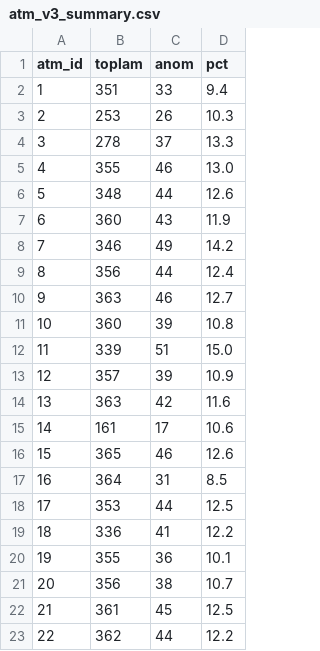
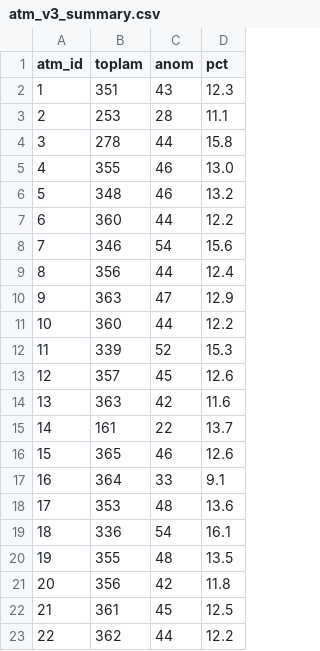
Before and after one commit to AdaSevvalSari/ATM-Behavioral-Digital-Twin, a CSV file: atm_v3_summary.csv, drawn as a sheet; only a part is shown; the diff covers the shown part only.

```diff
--- a/atm_v3_summary.csv
+++ b/atm_v3_summary.csv
@@ -1,22 +1,22 @@
 atm_id,toplam,anom,pct
-1,351,33,9.4
-2,253,26,10.3
-3,278,37,13.3
+1,351,43,12.3
+2,253,28,11.1
+3,278,44,15.8
 4,355,46,13.0
-5,348,44,12.6
-6,360,43,11.9
-7,346,49,14.2
+5,348,46,13.2
+6,360,44,12.2
+7,346,54,15.6
 8,356,44,12.4
-9,363,46,12.7
-10,360,39,10.8
-11,339,51,15.0
-12,357,39,10.9
+9,363,47,12.9
+10,360,44,12.2
+11,339,52,15.3
+12,357,45,12.6
 13,363,42,11.6
-14,161,17,10.6
+14,161,22,13.7
 15,365,46,12.6
-16,364,31,8.5
-17,353,44,12.5
-18,336,41,12.2
-19,355,36,10.1
-20,356,38,10.7
+16,364,33,9.1
+17,353,48,13.6
+18,336,54,16.1
+19,355,48,13.5
+20,356,42,11.8
 21,361,45,12.5
```
Also changed, not shown: 152 edited cells elsewhere in this file, 6 other files.
